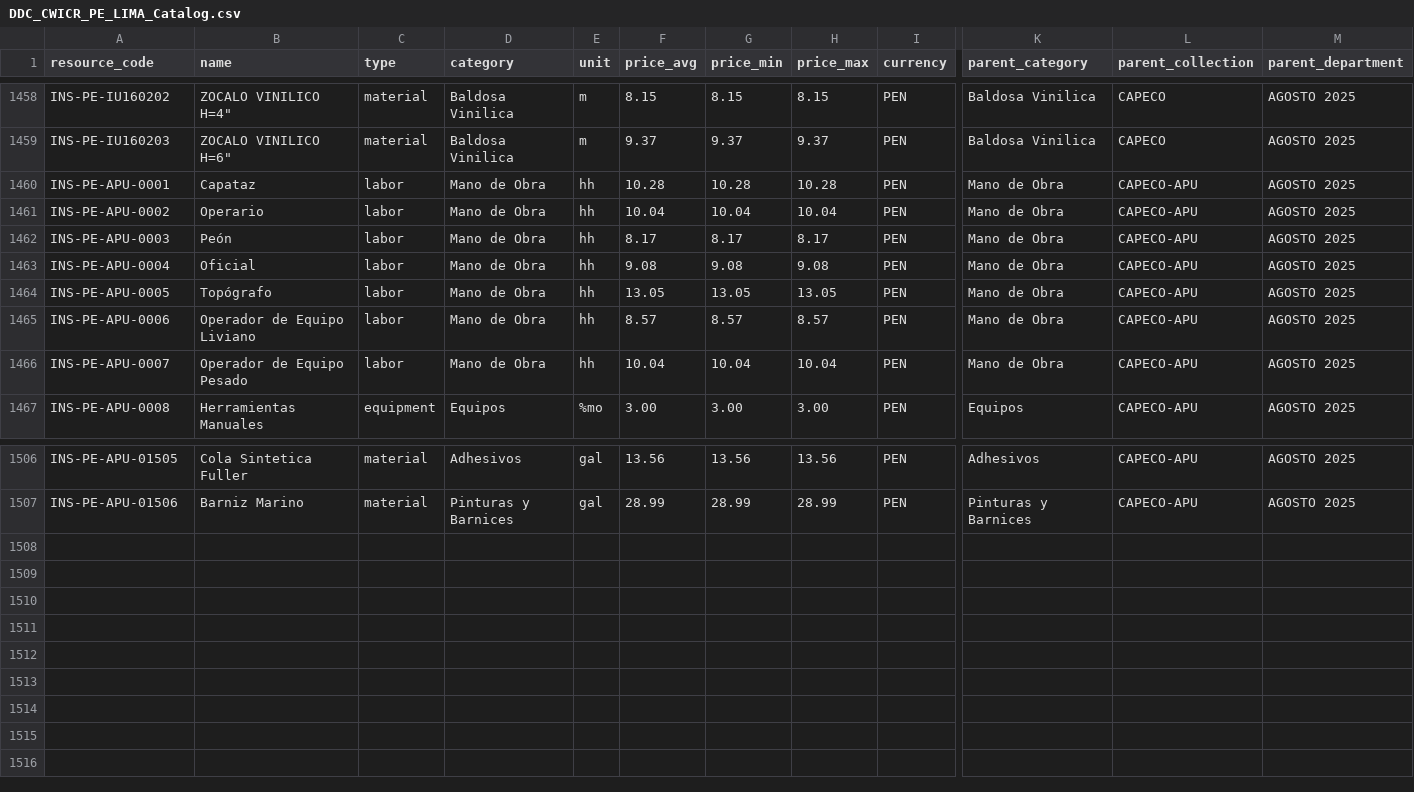
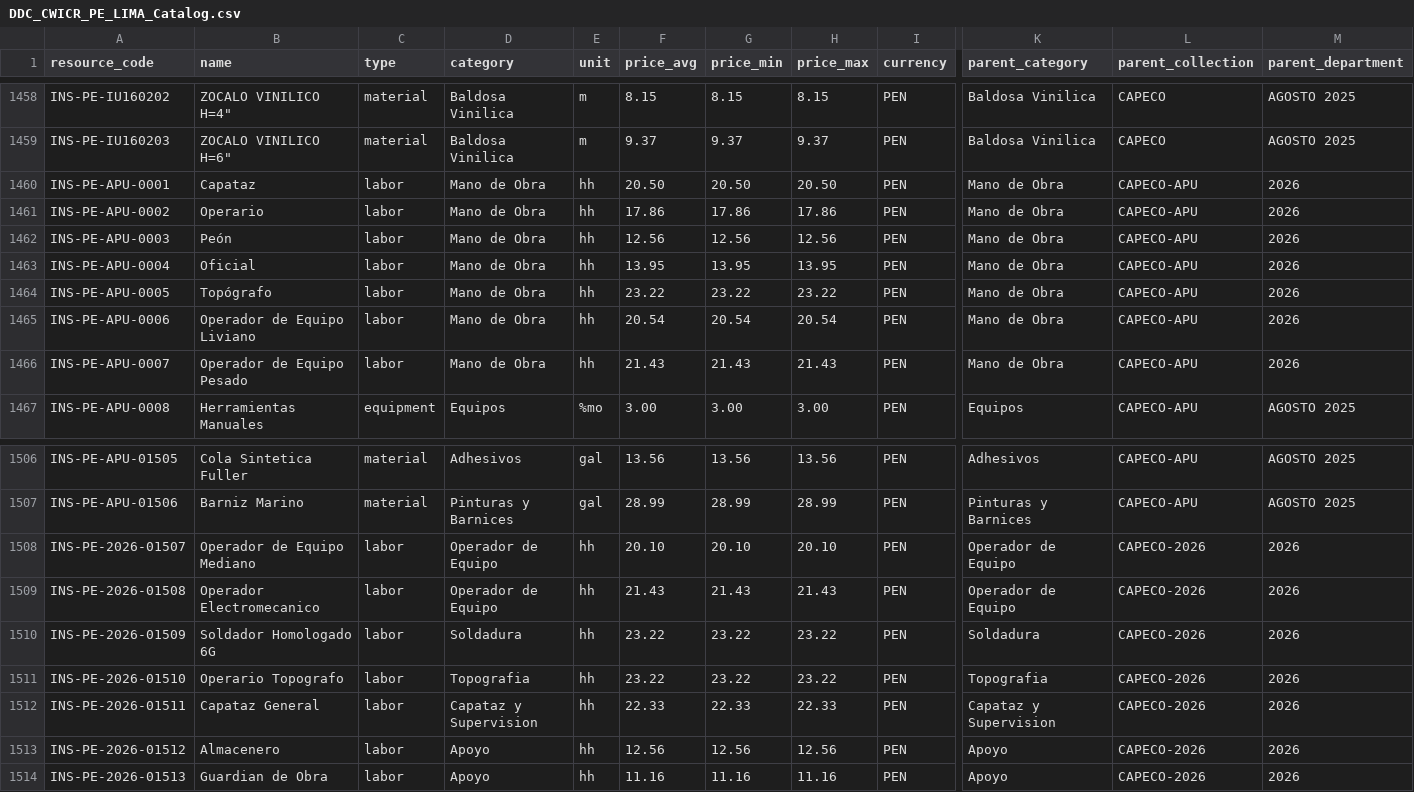
Before and after one commit to CMEDUCATIVA/catalogo_peru, a CSV file: PE___DDC_CWICR/DDC_CWICR_PE_LIMA_Catalog.csv, drawn as a sheet; only a part is shown, gaps mark what is left out; rows hold the shown columns only; the diff names each change by its address in the sheet, - before the commit and + after, or states it on an @@ line.

Commit message:
CAPECO 2026: 16 labor actualizados con rates 2026 + 7 especializados nuevos

```diff
--- a/PE___DDC_CWICR/DDC_CWICR_PE_LIMA_Catalog.csv
+++ b/PE___DDC_CWICR/DDC_CWICR_PE_LIMA_Catalog.csv
-F1460 (price_avg): 10.28
+F1460 (price_avg): 20.50
-G1460 (price_min): 10.28
+G1460 (price_min): 20.50
-H1460 (price_max): 10.28
+H1460 (price_max): 20.50
-M1460:M1466 (parent_department): AGOSTO 2025
+M1460:M1466 (parent_department): 2026
-F1461 (price_avg): 10.04
+F1461 (price_avg): 17.86
-G1461 (price_min): 10.04
+G1461 (price_min): 17.86
-H1461 (price_max): 10.04
+H1461 (price_max): 17.86
-F1462 (price_avg): 8.17
+F1462 (price_avg): 12.56
-G1462 (price_min): 8.17
+G1462 (price_min): 12.56
-H1462 (price_max): 8.17
+H1462 (price_max): 12.56
-F1463 (price_avg): 9.08
+F1463 (price_avg): 13.95
-G1463 (price_min): 9.08
+G1463 (price_min): 13.95
-H1463 (price_max): 9.08
+H1463 (price_max): 13.95
-F1464 (price_avg): 13.05
+F1464 (price_avg): 23.22
-G1464 (price_min): 13.05
+G1464 (price_min): 23.22
-H1464 (price_max): 13.05
+H1464 (price_max): 23.22
-F1465 (price_avg): 8.57
+F1465 (price_avg): 20.54
-G1465 (price_min): 8.57
+G1465 (price_min): 20.54
-H1465 (price_max): 8.57
+H1465 (price_max): 20.54
-F1466 (price_avg): 10.04
+F1466 (price_avg): 21.43
-G1466 (price_min): 10.04
+G1466 (price_min): 21.43
-H1466 (price_max): 10.04
+H1466 (price_max): 21.43
+row 1508: INS-PE-2026-01507 | Operador de Equipo Mediano | labor | Operador de Equipo | hh | 20.10 | 20.10 | 20.10 | PEN | Operador de Equipo | CAPECO-2026 | 2026
+row 1509: INS-PE-2026-01508 | Operador Electromecanico | labor | Operador de Equipo | hh | 21.43 | 21.43 | 21.43 | PEN | Operador de Equipo | CAPECO-2026 | 2026
+row 1510: INS-PE-2026-01509 | Soldador Homologado 6G | labor | Soldadura | hh | 23.22 | 23.22 | 23.22 | PEN | Soldadura | CAPECO-2026 | 2026
+row 1511: INS-PE-2026-01510 | Operario Topografo | labor | Topografia | hh | 23.22 | 23.22 | 23.22 | PEN | Topografia | CAPECO-2026 | 2026
+row 1512: INS-PE-2026-01511 | Capataz General | labor | Capataz y Supervision | hh | 22.33 | 22.33 | 22.33 | PEN | Capataz y Supervision | CAPECO-2026 | 2026
+row 1513: INS-PE-2026-01512 | Almacenero | labor | Apoyo | hh | 12.56 | 12.56 | 12.56 | PEN | Apoyo | CAPECO-2026 | 2026
+row 1514: INS-PE-2026-01513 | Guardian de Obra | labor | Apoyo | hh | 11.16 | 11.16 | 11.16 | PEN | Apoyo | CAPECO-2026 | 2026
```
